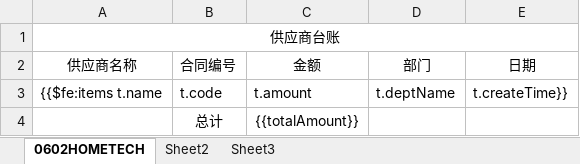
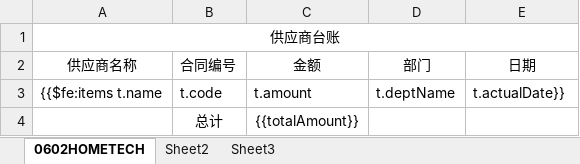
Before and after one commit to philhong2012/xldz, an Excel workbook: src/main/resources/word/temp_供应商台账.xlsx, sheet 0602HOMETECH, drawn as a sheet; values as stored, in another font and other column widths than the file's, no borders; the diff names each change by its address in the sheet, - before the commit and + after, or states it on an @@ line.

Commit message:
外商、供应商台账 增加实际发生日期

```diff
--- a/src/main/resources/word/temp_供应商台账.xlsx (sheet 0602HOMETECH)
+++ b/src/main/resources/word/temp_供应商台账.xlsx (sheet 0602HOMETECH)
-E3 (日期): t.createTime}}
+E3 (日期): t.actualDate}}
```
Also changed, not shown: src/main/resources/word/temp_外商台账.xlsx, 7 other files.
